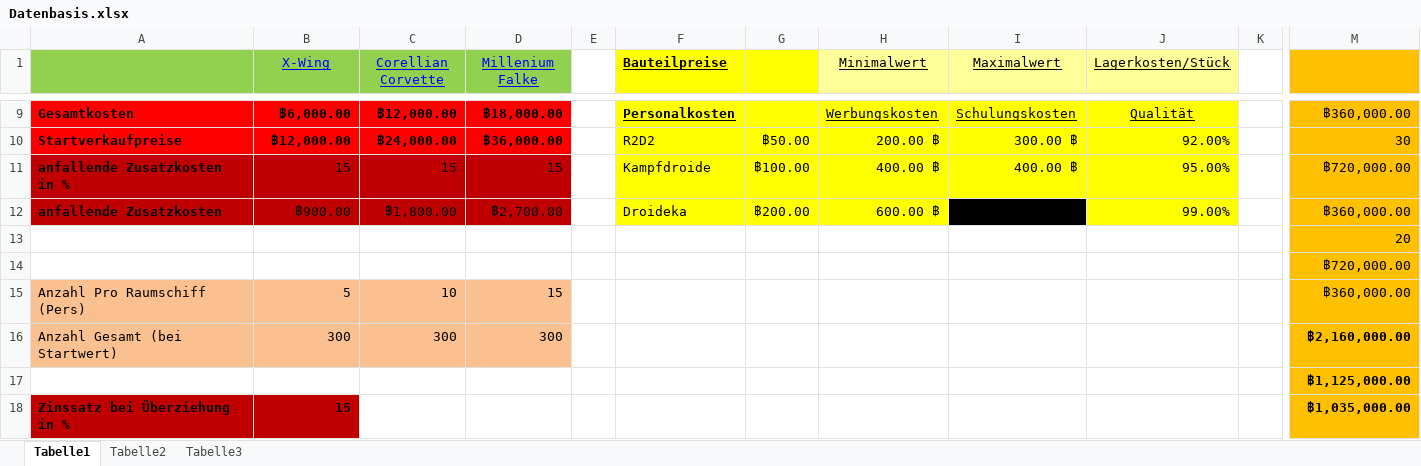
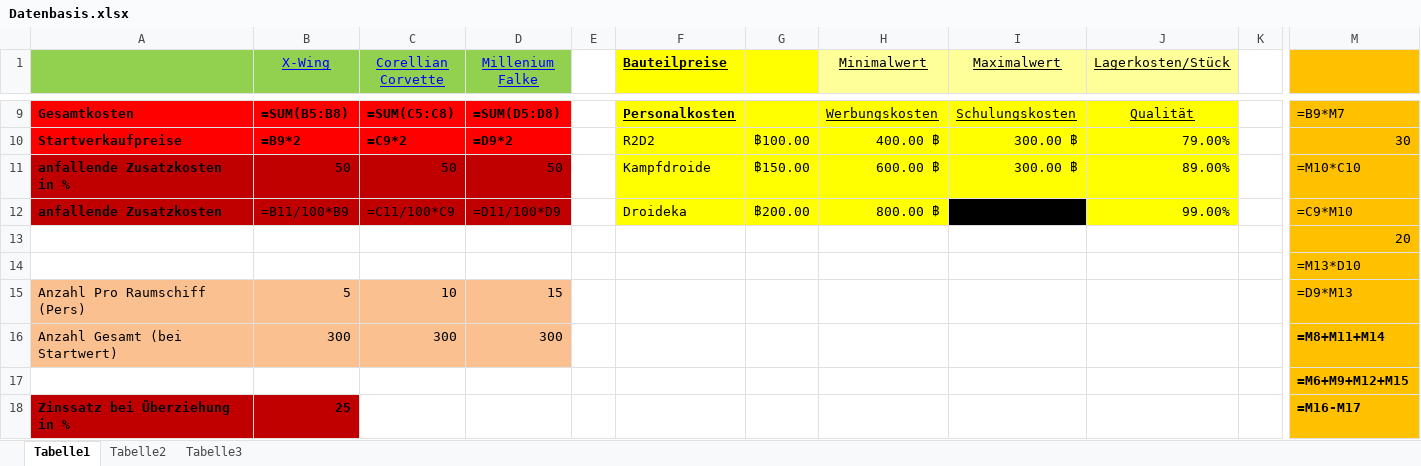
Before and after one commit to ftes/stargreg, an Excel workbook: 20 Spielwelt/50 Datenbasis/Datenbasis.xlsx, sheet Tabelle1, drawn as a sheet; only a part is shown, gaps mark what is left out; values as stored, in another font and other column widths than the file's, no borders; formulas without a stored value are shown as written; the diff covers the shown part only; the diff names each change by its address in the sheet, - before the commit and + after, or states it on an @@ line.

```diff
--- a/20 Spielwelt/50 Datenbasis/Datenbasis.xlsx (sheet Tabelle1)
+++ b/20 Spielwelt/50 Datenbasis/Datenbasis.xlsx (sheet Tabelle1)
-B9 (X-Wing): ฿6,000.00
+B9 (X-Wing): =SUM(B5:B8)
-C9 (Corellian Corvette): ฿12,000.00
+C9 (Corellian Corvette): =SUM(C5:C8)
-D9 (Millenium Falke): ฿18,000.00
+D9 (Millenium Falke): =SUM(D5:D8)
-M9: ฿360,000.00
+M9: =B9*M7
-B10 (X-Wing): ฿12,000.00
+B10 (X-Wing): =B9*2
-C10 (Corellian Corvette): ฿24,000.00
+C10 (Corellian Corvette): =C9*2
-D10 (Millenium Falke): ฿36,000.00
+D10 (Millenium Falke): =D9*2
-G10: ฿50.00
+G10: ฿100.00
-H10 (Minimalwert): 200.00 ฿
+H10 (Minimalwert): 400.00 ฿
-J10 (Lagerkosten/Stück): 92.00%
+J10 (Lagerkosten/Stück): 79.00%
-B11 (X-Wing): 15
+B11 (X-Wing): 50
-C11 (Corellian Corvette): 15
+C11 (Corellian Corvette): 50
-D11 (Millenium Falke): 15
+D11 (Millenium Falke): 50
-G11: ฿100.00
+G11: ฿150.00
-H11 (Minimalwert): 400.00 ฿
+H11 (Minimalwert): 600.00 ฿
-I11 (Maximalwert): 400.00 ฿
+I11 (Maximalwert): 300.00 ฿
-J11 (Lagerkosten/Stück): 95.00%
+J11 (Lagerkosten/Stück): 89.00%
-M11: ฿720,000.00
+M11: =M10*C10
-B12 (X-Wing): ฿900.00
+B12 (X-Wing): =B11/100*B9
-C12 (Corellian Corvette): ฿1,800.00
+C12 (Corellian Corvette): =C11/100*C9
-D12 (Millenium Falke): ฿2,700.00
+D12 (Millenium Falke): =D11/100*D9
-H12 (Minimalwert): 600.00 ฿
+H12 (Minimalwert): 800.00 ฿
-M12: ฿360,000.00
+M12: =C9*M10
-M14: ฿720,000.00
+M14: =M13*D10
-M15: ฿360,000.00
+M15: =D9*M13
-M16: ฿2,160,000.00
+M16: =M8+M11+M14
-M17: ฿1,125,000.00
+M17: =M6+M9+M12+M15
-B18 (X-Wing): 15
+B18 (X-Wing): 25
-M18: ฿1,035,000.00
+M18: =M16-M17
```
Also changed, not shown: 32 edited cells elsewhere in this sheet.
